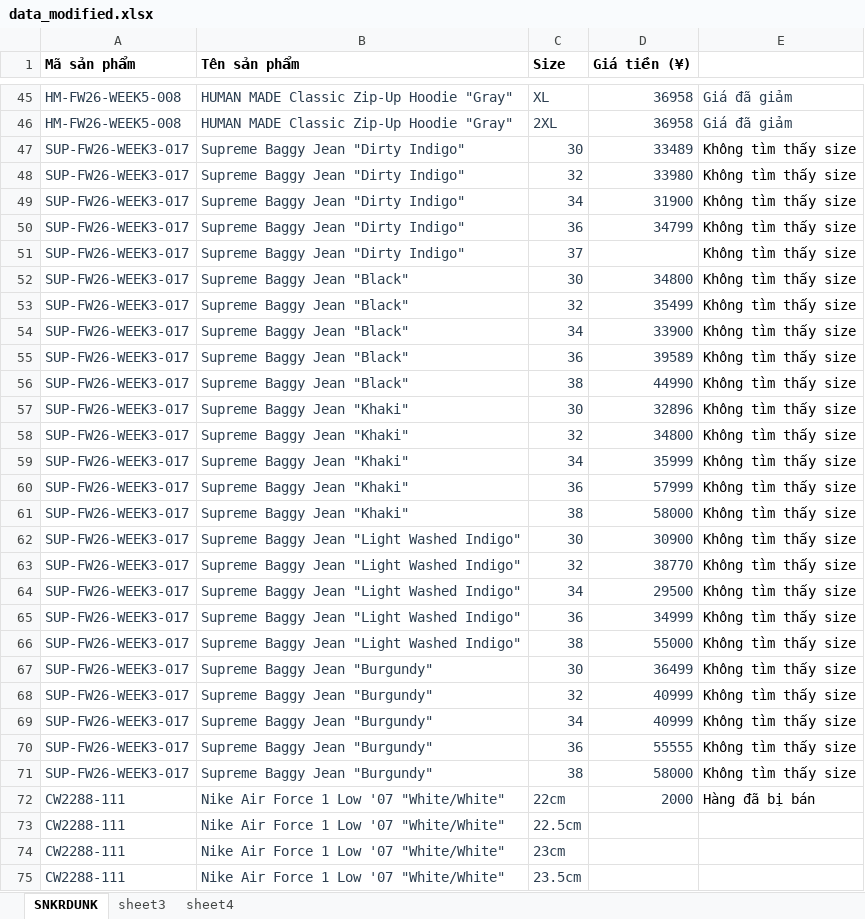
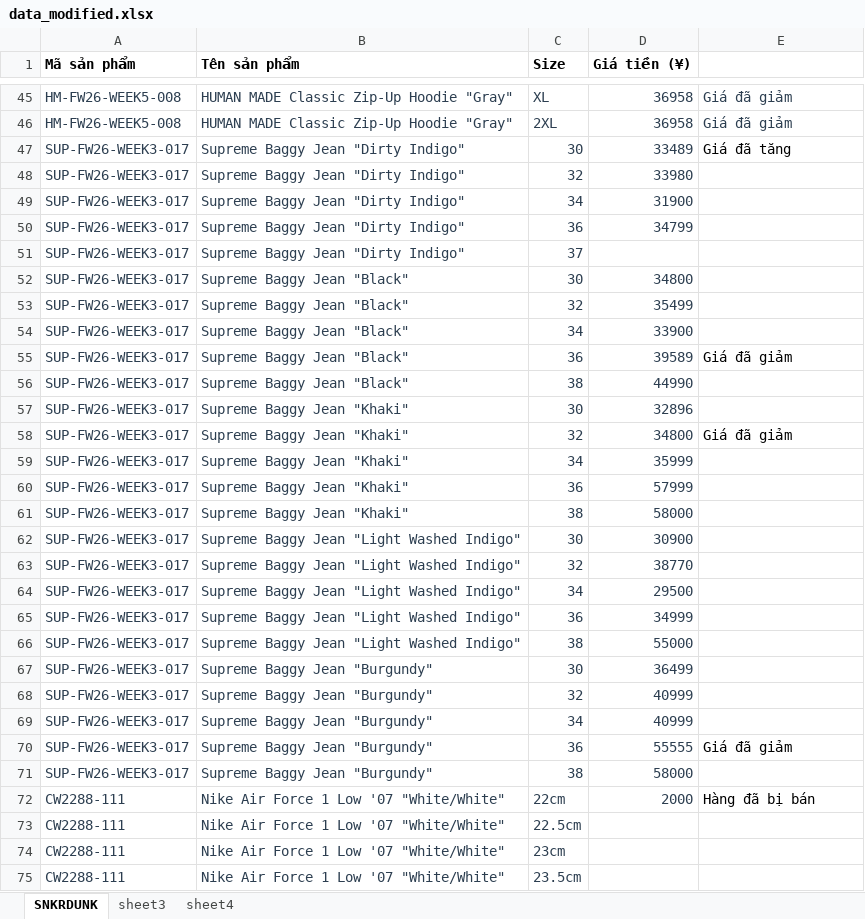
Before and after one commit to yuzaimayou/get_data_snkrdunk, an Excel workbook: data_modified.xlsx, sheet SNKRDUNK, drawn as a sheet; only a part is shown, gaps mark what is left out; values as stored, in another font and other column widths than the file's, no borders; the diff names each change by its address in the sheet, - before the commit and + after, or states it on an @@ line.

```diff
--- a/data_modified.xlsx (sheet SNKRDUNK)
+++ b/data_modified.xlsx (sheet SNKRDUNK)
-E47: Không tìm thấy size
+E47: Giá đã tăng
-E48:E54: Không tìm thấy size
+E48:E54: (empty)
-E55: Không tìm thấy size
+E55: Giá đã giảm
-E56:E57: Không tìm thấy size
+E56:E57: (empty)
-E58: Không tìm thấy size
+E58: Giá đã giảm
-E59:E69: Không tìm thấy size
+E59:E69: (empty)
-E70: Không tìm thấy size
+E70: Giá đã giảm
-E71: Không tìm thấy size
+E71: (empty)
```
Also changed, not shown: 1 other file.
